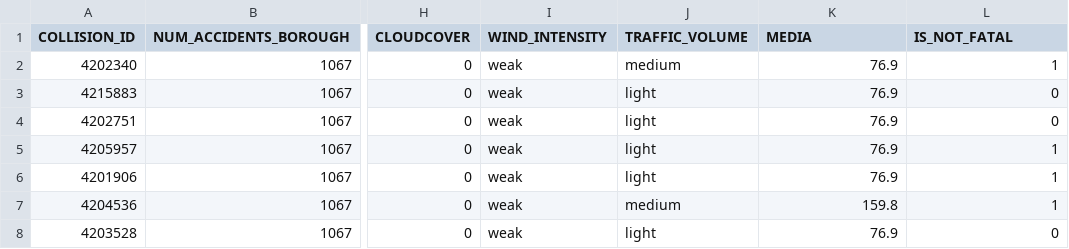
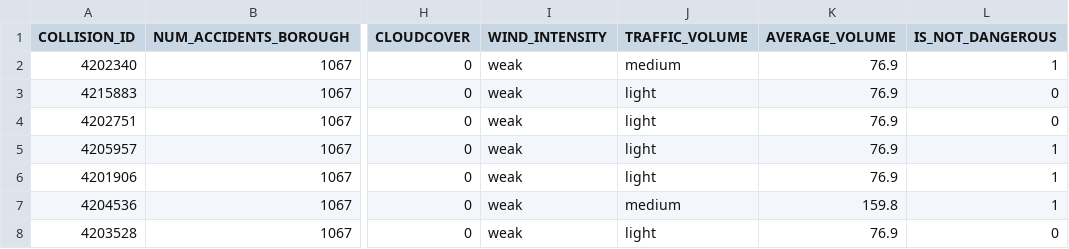
Before and after one commit to sam-e-sere/NYC, a CSV file: working_dataset.csv, drawn as a sheet; only a part is shown, gaps mark what is left out; the diff names each change by its address in the sheet, - before the commit and + after, or states it on an @@ line.

```diff
--- a/working_dataset.csv
+++ b/working_dataset.csv
-K1: MEDIA
+K1: AVERAGE_VOLUME
-L1: IS_NOT_FATAL
+L1: IS_NOT_DANGEROUS
```
Also changed, not shown: 1 other file.
